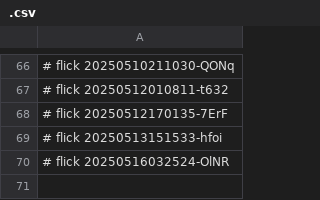
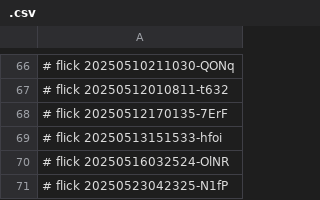
Before and after one commit to abikesa/ukusoma, a CSV file: kitabo/ensi/aperitivo/.csv, drawn as a sheet; only a part is shown, gaps mark what is left out.

Commit message:
kitabo/ensi/aperitivo/.csv

```diff
--- a/kitabo/ensi/aperitivo/.csv
+++ b/kitabo/ensi/aperitivo/.csv
@@ -70 +70,2 @@
 # flick 20250516032524-OlNR
+# flick 20250523042325-N1fP
```
